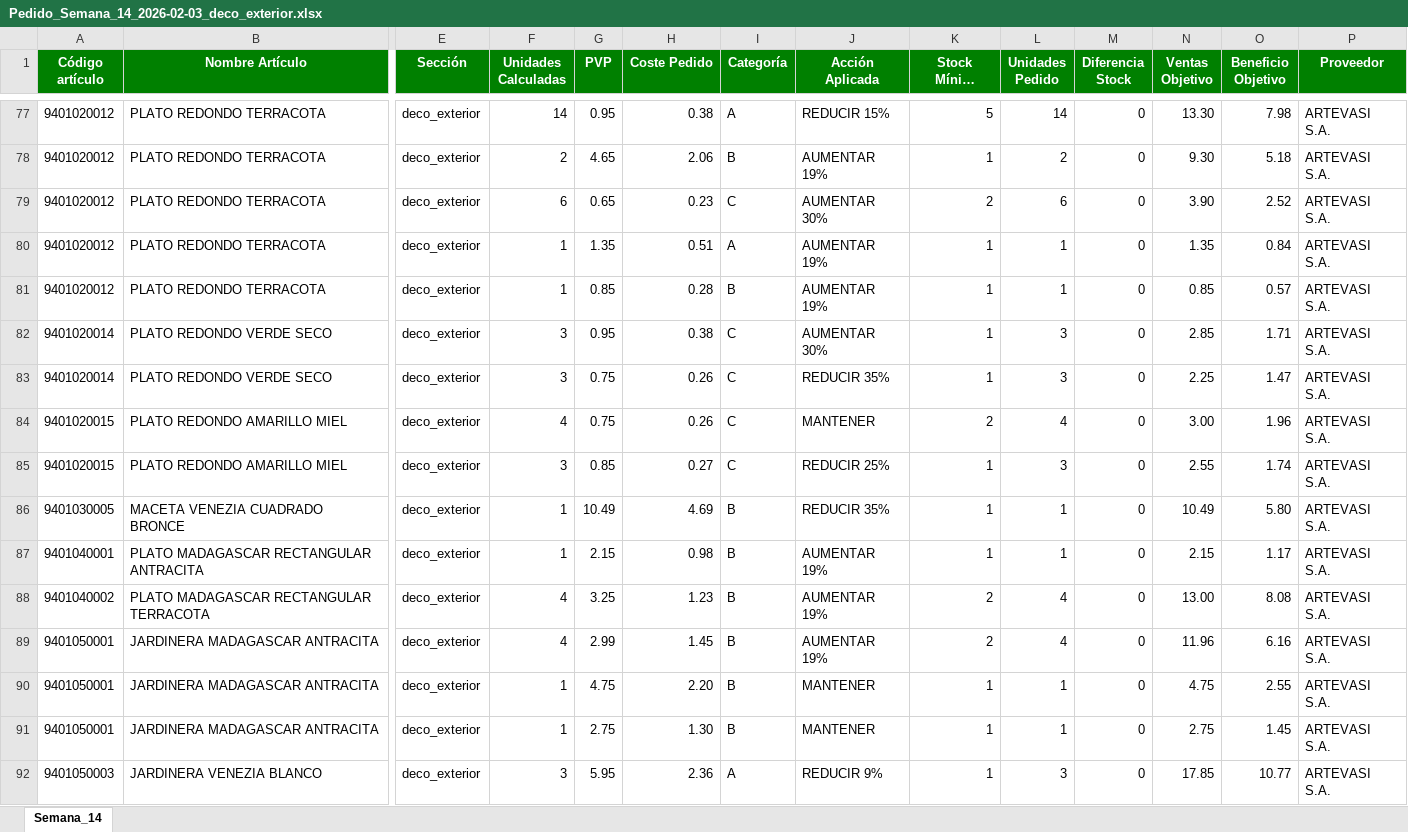
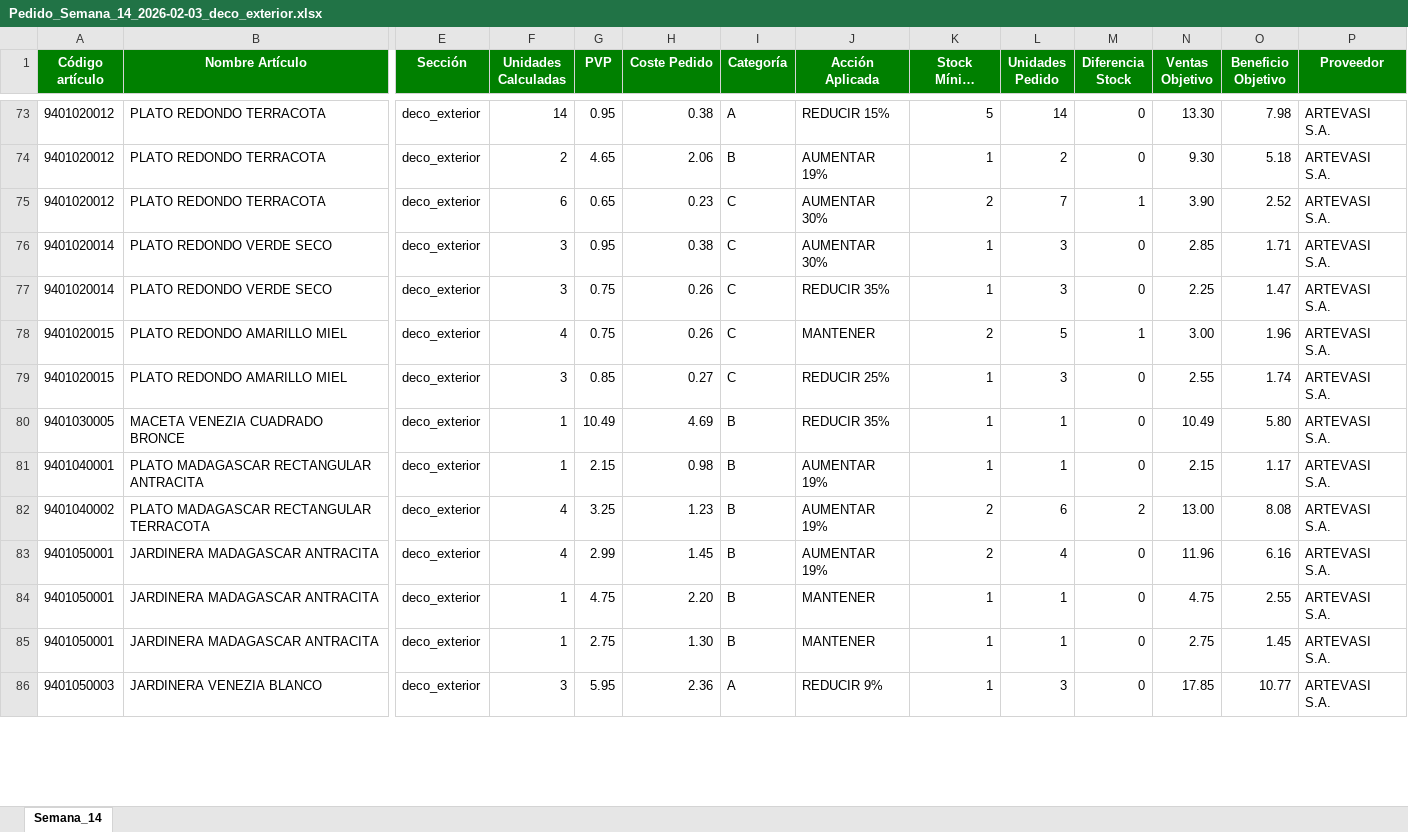
Before and after one commit to idalonso123/PROGRAMA_PEDIDOS, an Excel workbook: data/output/Pedido_Semana_14_2026-02-03_deco_exterior.xlsx, sheet Semana_14, drawn as a sheet; only a part is shown, gaps mark what is left out; long unchanged cells end in …; values as stored, in another font and other column widths than the file's, no borders; removed rows and columns are numbered as before the commit, all else as after; rows hold the shown columns only; the diff covers the shown part only; the diff names each change by its address in the sheet, - before the commit and + after, or states it on an @@ line.

Commit message:
Modificación del archivo data/state.json

```diff
--- a/data/output/Pedido_Semana_14_2026-02-03_deco_exterior.xlsx (sheet Semana_14)
+++ b/data/output/Pedido_Semana_14_2026-02-03_deco_exterior.xlsx (sheet Semana_14)
-L75 (Unidades Pedido): 6
+L75 (Unidades Pedido): 7
-M75 (Diferencia Stock): 0
+M75 (Diferencia Stock): 1
-row 80: 9401020012 | PLATO REDONDO TERRACOTA | deco_exterior | 1 | 1.35 | 0.51 | A | AUMENTAR 19% | 1 | 1 | 0 | 1.35 | 0.84 | ARTEVASI S.A.
-row 81: 9401020012 | PLATO REDONDO TERRACOTA | deco_exterior | 1 | 0.85 | 0.28 | B | AUMENTAR 19% | 1 | 1 | 0 | 0.85 | 0.57 | ARTEVASI S.A.
-L78 (Unidades Pedido): 4
+L78 (Unidades Pedido): 5
-M78 (Diferencia Stock): 0
+M78 (Diferencia Stock): 1
-L82 (Unidades Pedido): 4
+L82 (Unidades Pedido): 6
-M82 (Diferencia Stock): 0
+M82 (Diferencia Stock): 2
```
Also changed, not shown: 5 removed rows and 71 edited cells elsewhere in this sheet, data/output/Pedido_Semana_14_2026-02-03_fitos.xlsx, data/output/Pedido_Semana_14_2026-02-03_interior.xlsx, 13 other files.
